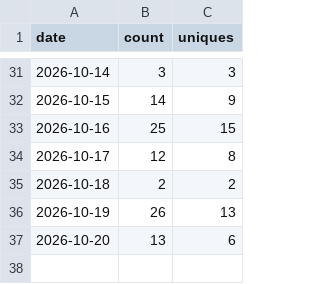
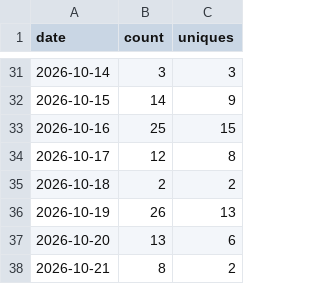
Before and after one commit to slantis/magic-tools, a CSV file: clones.csv, drawn as a sheet; only a part is shown, gaps mark what is left out.

```diff
--- a/clones.csv
+++ b/clones.csv
@@ -37 +37,2 @@ date,count,uniques
 2026-10-20,13,6
+2026-10-21,8,2
```
Also changed, not shown: paths.csv, referrers.csv, 1 other file.
